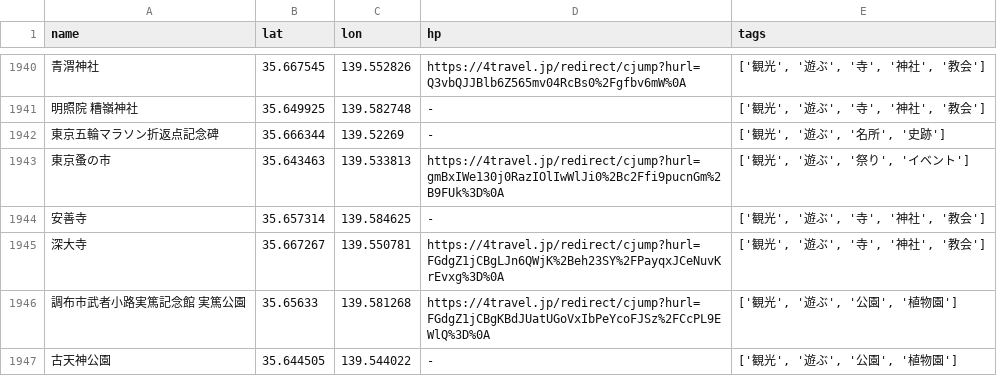
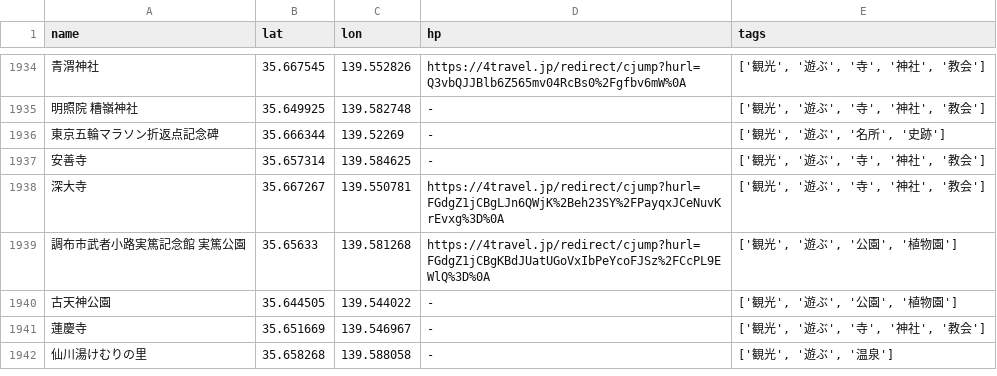
Before and after one commit to KeiNagaoka/routing_System, a CSV file: routingSystem/backend/data/spot_information_4data.csv, drawn as a sheet; only a part is shown, gaps mark what is left out; the shorter side is filled out with more unchanged rows; the diff covers the shown part only; the diff names each change by its address in the sheet, - before the commit and + after, or states it on an @@ line.

```diff
--- a/routingSystem/backend/data/spot_information_4data.csv
+++ b/routingSystem/backend/data/spot_information_4data.csv
-row 1943: 東京蚤の市 | 35.643463 | 139.533813 | https://4travel.jp/redirect/cjump?hurl=gmBxIWe130j0RazIOlIwWlJi0%2Bc2Ffi9pucnGm%2B9FUk%3D%0A | ['観光', '遊ぶ', '祭り', 'イベント']
```
Also changed, not shown: 9 removed rows elsewhere in this file, 14 other files.
